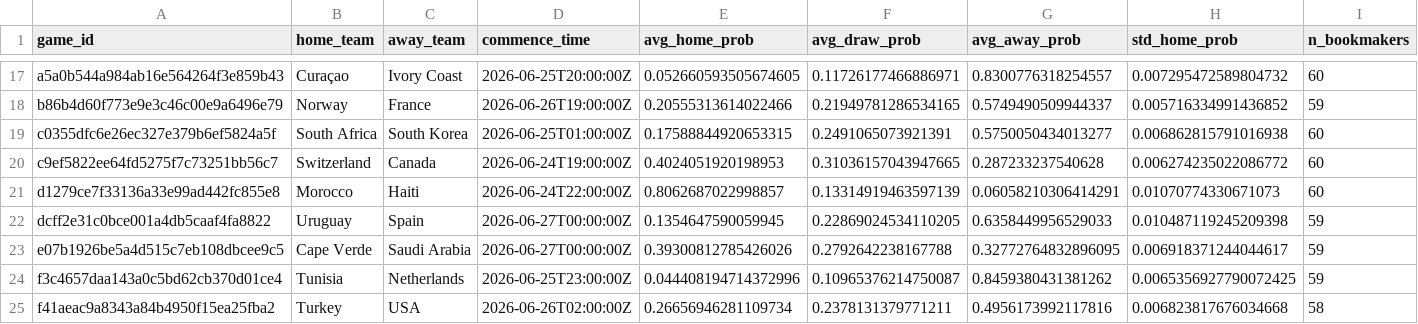
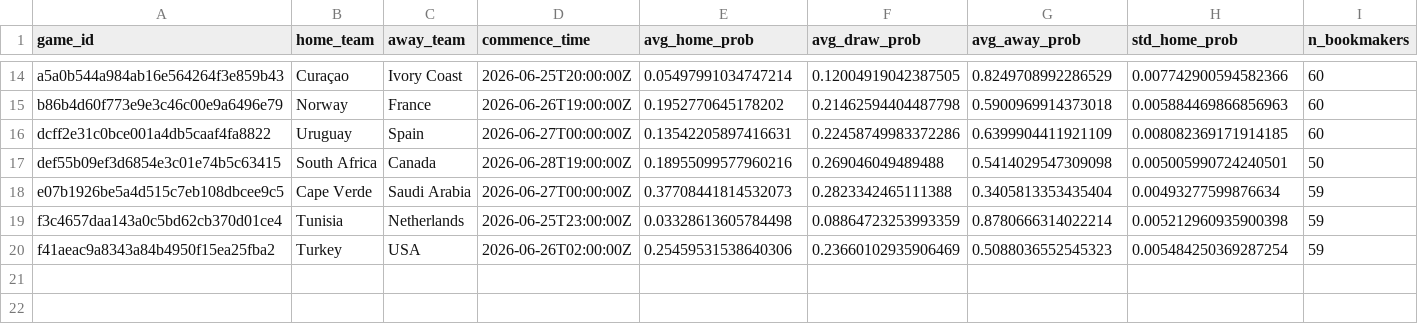
Before and after one commit to romisadeh/world-cup-predictor, a CSV file: data/odds_consensus.csv, drawn as a sheet; only a part is shown, gaps mark what is left out; the diff covers the shown part only.

```diff
--- a/data/odds_consensus.csv
+++ b/data/odds_consensus.csv
@@ -17,9 +14,7 @@ game_id,home_team,away_team,commence_time,avg_home_prob,avg_draw_prob,avg_away_p
-a5a0b544a984ab16e564264f3e859b43,Curaçao,Ivory Coast,2026-06-25T20:00:00Z,0.052660593505674605,0.11726177466886971,0.8300776318254557,0.007295472589804732,60
-b86b4d60f773e9e3c46c00e9a6496e79,Norway,France,2026-06-26T19:00:00Z,0.20555313614022466,0.21949781286534165,0.5749490509944337,0.005716334991436852,59
-c0355dfc6e26ec327e379b6ef5824a5f,South Africa,South Korea,2026-06-25T01:00:00Z,0.17588844920653315,0.2491065073921391,0.5750050434013277,0.006862815791016938,60
-c9ef5822ee64fd5275f7c73251bb56c7,Switzerland,Canada,2026-06-24T19:00:00Z,0.4024051920198953,0.31036157043947665,0.287233237540628,0.006274235022086772,60
-d1279ce7f33136a33e99ad442fc855e8,Morocco,Haiti,2026-06-24T22:00:00Z,0.8062687022998857,0.13314919463597139,0.06058210306414291,0.01070774330671073,60
-dcff2e31c0bce001a4db5caaf4fa8822,Uruguay,Spain,2026-06-27T00:00:00Z,0.1354647590059945,0.22869024534110205,0.6358449956529033,0.010487119245209398,59
-e07b1926be5a4d515c7eb108dbcee9c5,Cape Verde,Saudi Arabia,2026-06-27T00:00:00Z,0.39300812785426026,0.2792642238167788,0.32772764832896095,0.006918371244044617,59
-f3c4657daa143a0c5bd62cb370d01ce4,Tunisia,Netherlands,2026-06-25T23:00:00Z,0.044408194714372996,0.10965376214750087,0.8459380431381262,0.0065356927790072425,59
-f41aeac9a8343a84b4950f15ea25fba2,Turkey,USA,2026-06-26T02:00:00Z,0.26656946281109734,0.2378131379771211,0.4956173992117816,0.006823817676034668,58
+a5a0b544a984ab16e564264f3e859b43,Curaçao,Ivory Coast,2026-06-25T20:00:00Z,0.05497991034747214,0.12004919042387505,0.8249708992286529,0.007742900594582366,60
+b86b4d60f773e9e3c46c00e9a6496e79,Norway,France,2026-06-26T19:00:00Z,0.1952770645178202,0.21462594404487798,0.5900969914373018,0.005884469866856963,60
+dcff2e31c0bce001a4db5caaf4fa8822,Uruguay,Spain,2026-06-27T00:00:00Z,0.13542205897416631,0.22458749983372286,0.6399904411921109,0.008082369171914185,60
+def55b09ef3d6854e3c01e74b5c63415,South Africa,Canada,2026-06-28T19:00:00Z,0.18955099577960216,0.269046049489488,0.5414029547309098,0.005005990724240501,50
+e07b1926be5a4d515c7eb108dbcee9c5,Cape Verde,Saudi Arabia,2026-06-27T00:00:00Z,0.37708441814532073,0.2823342465111388,0.3405813353435404,0.00493277599876634,59
+f3c4657daa143a0c5bd62cb370d01ce4,Tunisia,Netherlands,2026-06-25T23:00:00Z,0.03328613605784498,0.08864723253993359,0.8780666314022214,0.005212960935900398,59
+f41aeac9a8343a84b4950f15ea25fba2,Turkey,USA,2026-06-26T02:00:00Z,0.25459531538640306,0.23660102935906469,0.5088036552545323,0.005484250369287254,59
```
Also changed, not shown: 3 removed rows and 57 edited cells elsewhere in this file, 1 other file.
